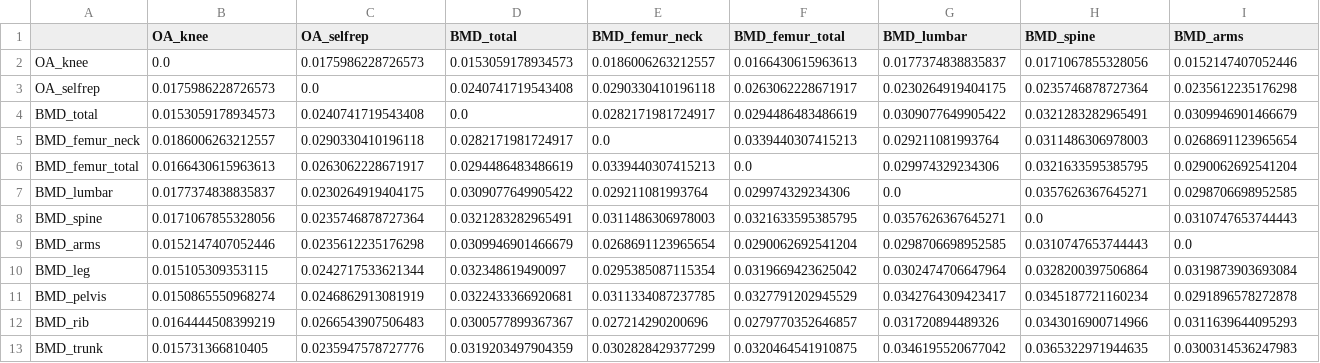
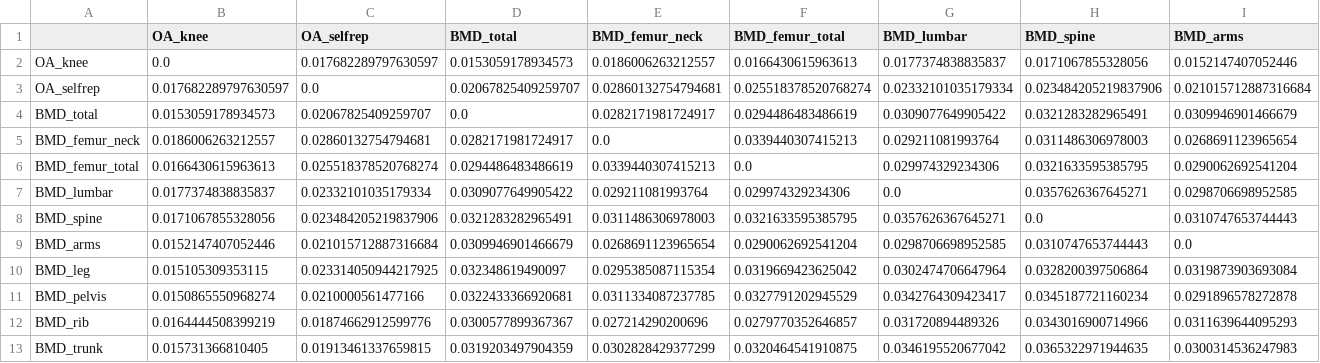
Before and after one commit to Fisherzzx001/OA-BMD-fracture-MR, a CSV file: code/output/genetics/rg_se_matrix.csv, drawn as a sheet; only a part is shown; the diff covers the shown part only; the diff names each change by its address in the sheet, - before the commit and + after, or states it on an @@ line.

```diff
--- a/code/output/genetics/rg_se_matrix.csv
+++ b/code/output/genetics/rg_se_matrix.csv
-C2 (OA_selfrep): 0.0175986228726573
+C2 (OA_selfrep): 0.017682289797630597
-B3 (OA_knee): 0.0175986228726573
+B3 (OA_knee): 0.017682289797630597
-D3 (BMD_total): 0.0240741719543408
+D3 (BMD_total): 0.02067825409259707
-E3 (BMD_femur_neck): 0.0290330410196118
+E3 (BMD_femur_neck): 0.02860132754794681
-F3 (BMD_femur_total): 0.0263062228671917
+F3 (BMD_femur_total): 0.025518378520768274
-G3 (BMD_lumbar): 0.0230264919404175
+G3 (BMD_lumbar): 0.02332101035179334
-H3 (BMD_spine): 0.0235746878727364
+H3 (BMD_spine): 0.023484205219837906
-I3 (BMD_arms): 0.0235612235176298
+I3 (BMD_arms): 0.021015712887316684
-C4 (OA_selfrep): 0.0240741719543408
+C4 (OA_selfrep): 0.02067825409259707
-C5 (OA_selfrep): 0.0290330410196118
+C5 (OA_selfrep): 0.02860132754794681
-C6 (OA_selfrep): 0.0263062228671917
+C6 (OA_selfrep): 0.025518378520768274
-C7 (OA_selfrep): 0.0230264919404175
+C7 (OA_selfrep): 0.02332101035179334
-C8 (OA_selfrep): 0.0235746878727364
+C8 (OA_selfrep): 0.023484205219837906
-C9 (OA_selfrep): 0.0235612235176298
+C9 (OA_selfrep): 0.021015712887316684
-C10 (OA_selfrep): 0.0242717533621344
+C10 (OA_selfrep): 0.023314050944217925
-C11 (OA_selfrep): 0.0246862913081919
+C11 (OA_selfrep): 0.0210000561477166
-C12 (OA_selfrep): 0.0266543907506483
+C12 (OA_selfrep): 0.01874662912599776
-C13 (OA_selfrep): 0.0235947578727776
+C13 (OA_selfrep): 0.01913461337659815
```
Also changed, not shown: 4 edited cells elsewhere in this file, code/output/genetics/rg_gencov_matrix.csv, code/output/genetics/rg_h2.csv, 20 other files.
